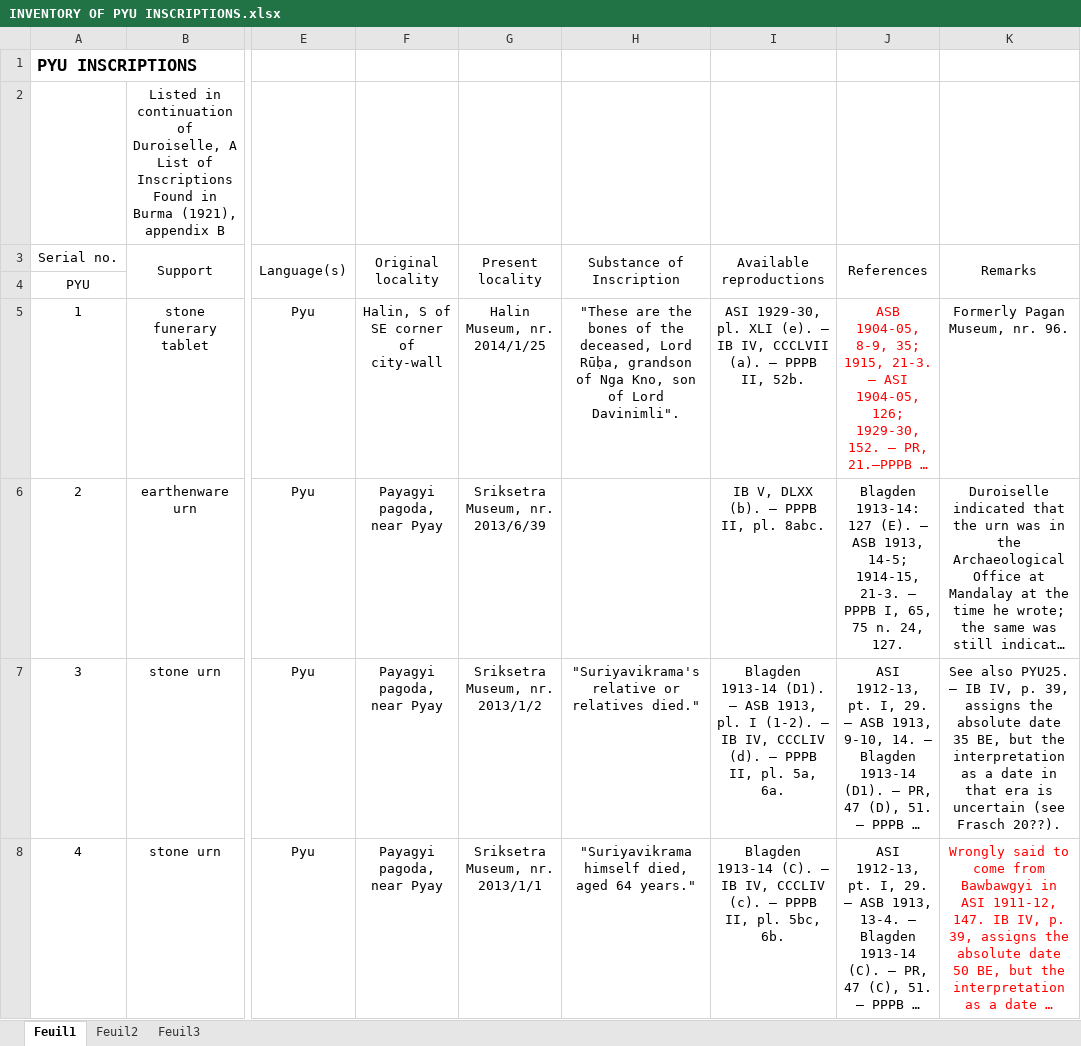
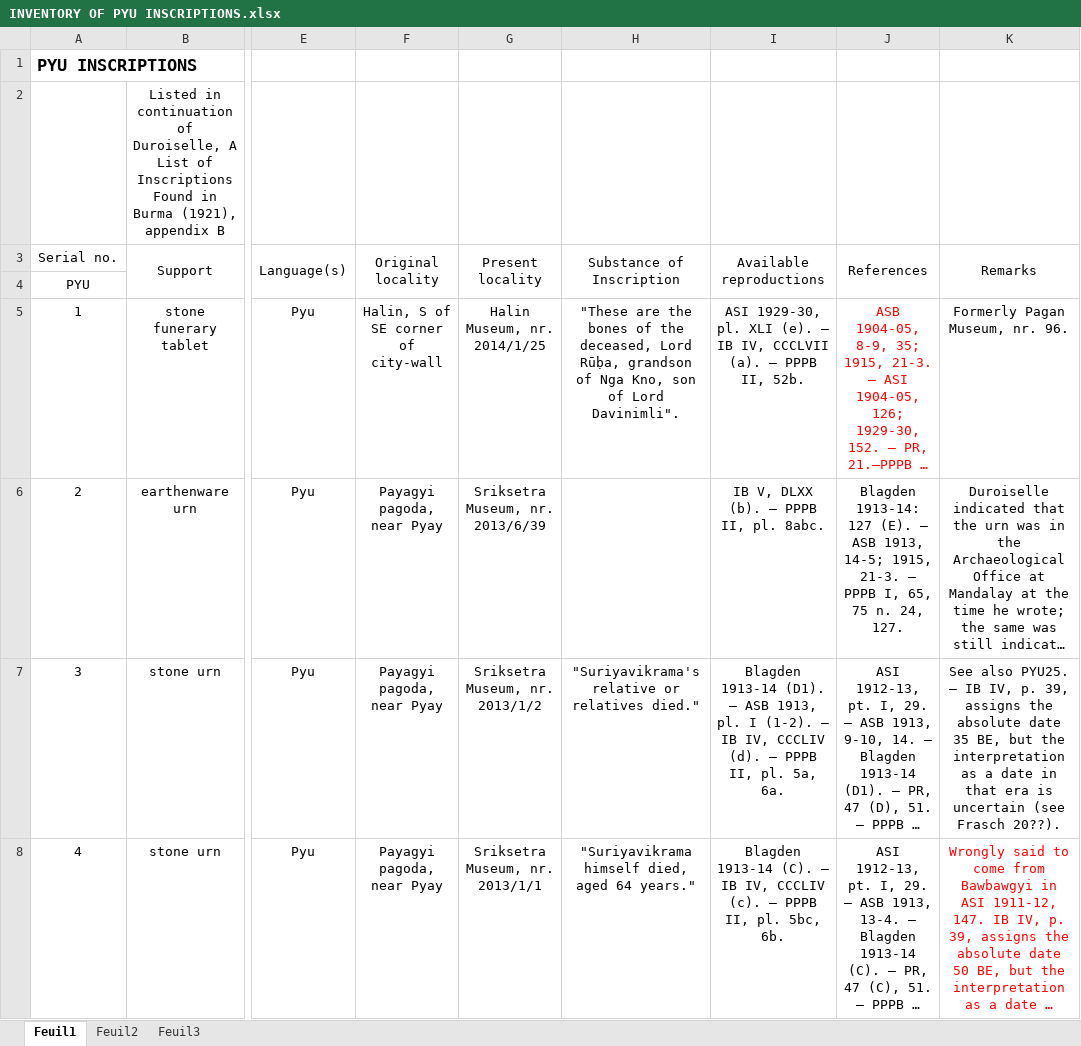
Before and after one commit to LinguList/pyu-inscriptions, an Excel workbook: inventory/INVENTORY OF PYU INSCRIPTIONS.xlsx, sheet Feuil1, drawn as a sheet; only a part is shown, gaps mark what is left out; long unchanged cells end in …; values as stored, in another font and other column widths than the file's, no borders; the diff names each change by its address in the sheet, - before the commit and + after, or states it on an @@ line.

```diff
--- a/inventory/INVENTORY OF PYU INSCRIPTIONS.xlsx (sheet Feuil1)
+++ b/inventory/INVENTORY OF PYU INSCRIPTIONS.xlsx (sheet Feuil1)
-J6 (References): …1913, 14-5; 1914-15, 21-3. —…
+J6 (References): …1913, 14-5; 1915, 21-3. —…
```
Also changed, not shown: 19 other files.
